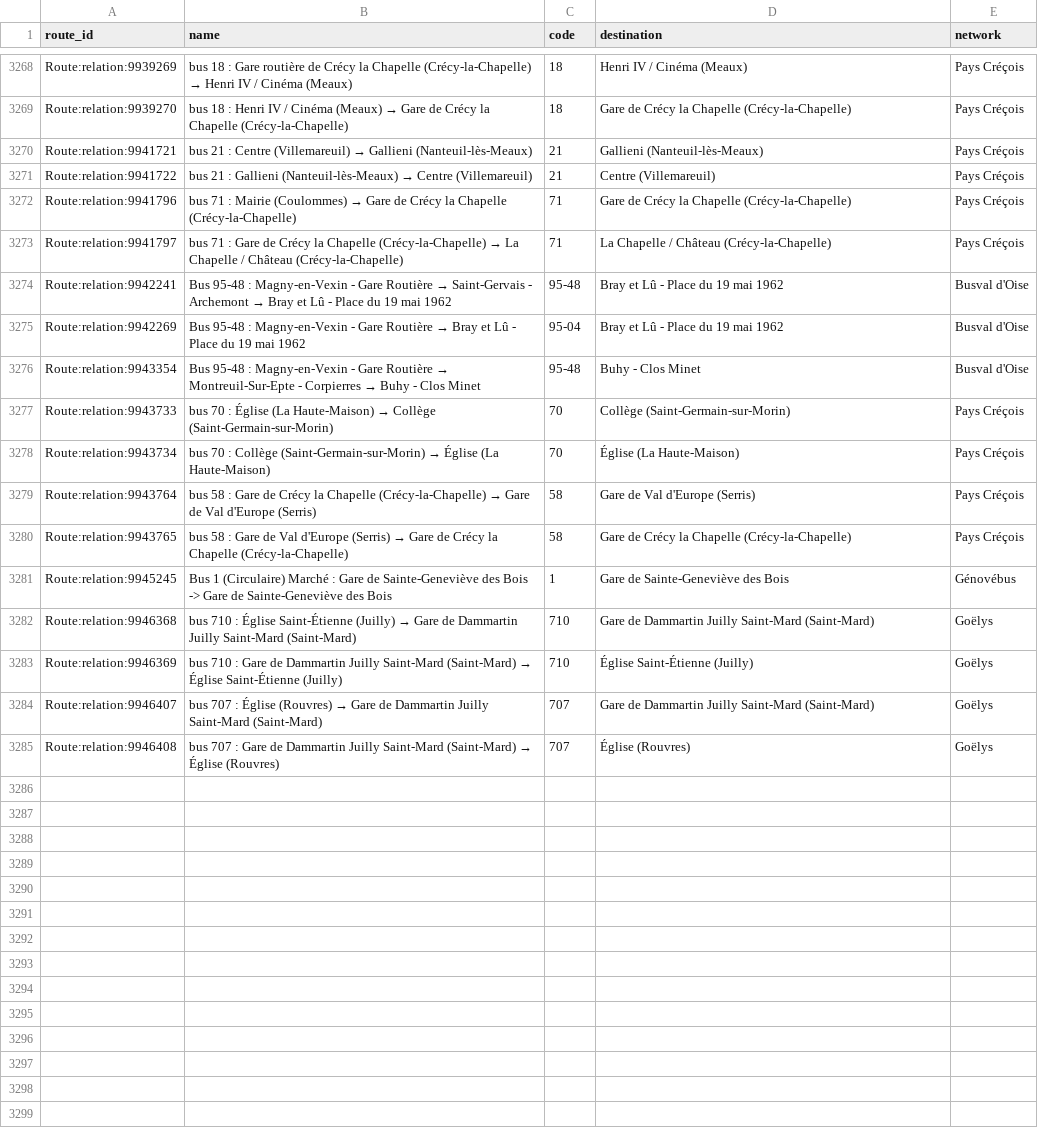
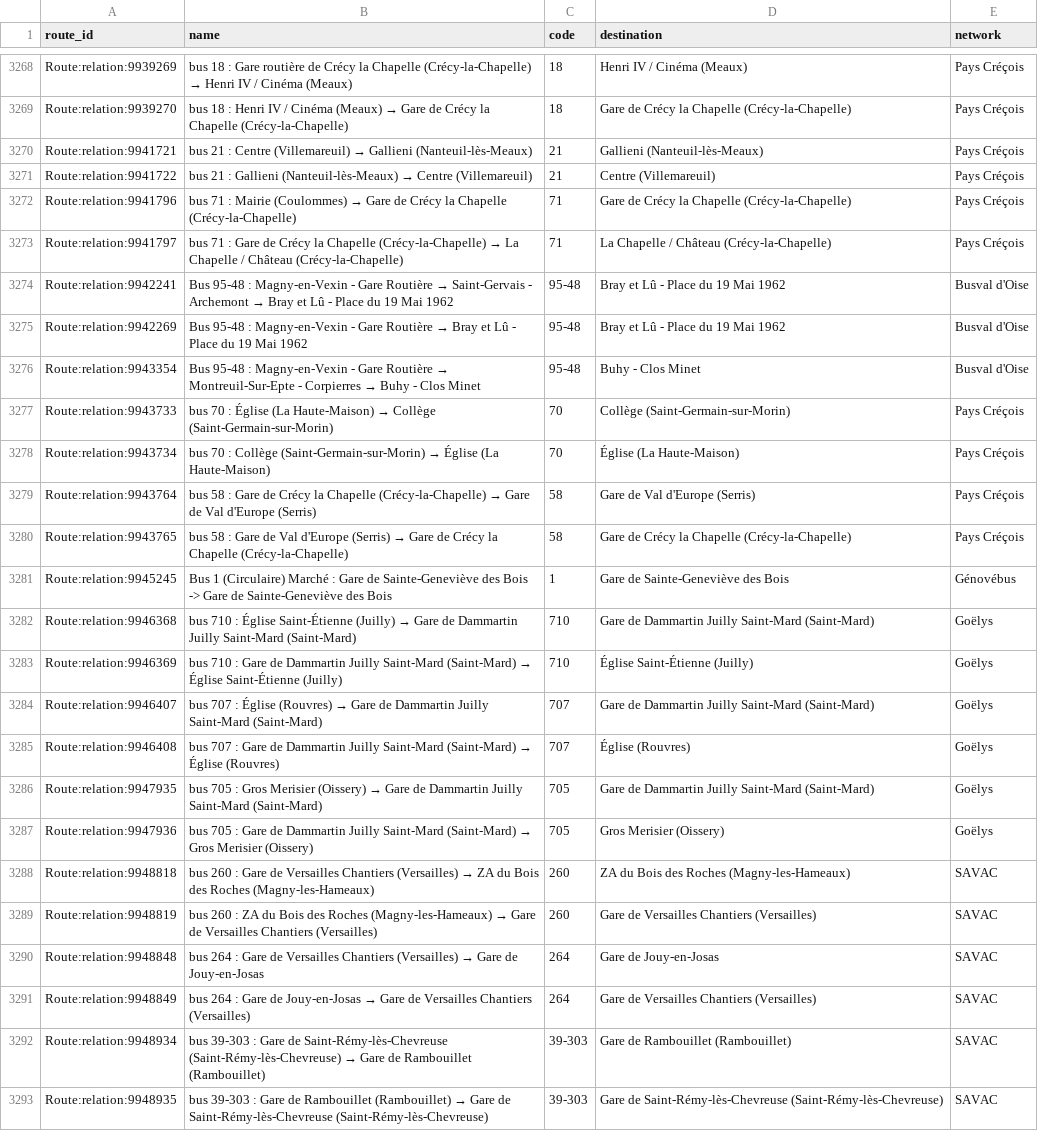
Before and after one commit to Jungle-Bus/ref-fr-STIF, a CSV file: data/idf_routes.csv, drawn as a sheet; only a part is shown, gaps mark what is left out.

```diff
--- a/data/idf_routes.csv
+++ b/data/idf_routes.csv
@@ -3273,4 +3273,4 @@ Route:relation:9941796,bus 71 : Mairie (Coulommes) → Gare de Crécy la Chapell
 Route:relation:9941797,bus 71 : Gare de Crécy la Chapelle (Crécy-la-Chapelle) → La Chapelle / Château (Crécy-la-Chapelle),71,La Chapelle / Château (Crécy-la-Chapelle),Pays Créçois
-Route:relation:9942241,Bus 95-48 : Magny-en-Vexin - Gare Routière → Saint-Gervais - Archemont → Bray et Lû - Place du 19 mai 1962,95-48,Bray et Lû - Place du 19 mai 1962,Busval d'Oise
-Route:relation:9942269,Bus 95-48 : Magny-en-Vexin - Gare Routière → Bray et Lû - Place du 19 mai 1962,95-04,Bray et Lû - Place du 19 mai 1962,Busval d'Oise
+Route:relation:9942241,Bus 95-48 : Magny-en-Vexin - Gare Routière → Saint-Gervais - Archemont → Bray et Lû - Place du 19 Mai 1962,95-48,Bray et Lû - Place du 19 Mai 1962,Busval d'Oise
+Route:relation:9942269,Bus 95-48 : Magny-en-Vexin - Gare Routière → Bray et Lû - Place du 19 Mai 1962,95-48,Bray et Lû - Place du 19 Mai 1962,Busval d'Oise
 Route:relation:9943354,Bus 95-48 : Magny-en-Vexin - Gare Routière → Montreuil-Sur-Epte - Corpierres → Buhy - Clos Minet,95-48,Buhy - Clos Minet,Busval d'Oise
@@ -3285 +3285,9 @@ Route:relation:9946407,bus 707 : Église (Rouvres) → Gare de Dammartin Juilly
 Route:relation:9946408,bus 707 : Gare de Dammartin Juilly Saint-Mard (Saint-Mard) → Église (Rouvres),707,Église (Rouvres),Goëlys
+Route:relation:9947935,bus 705 : Gros Merisier (Oissery) → Gare de Dammartin Juilly Saint-Mard (Saint-Mard),705,Gare de Dammartin Juilly Saint-Mard (Saint-Mard),Goëlys
+Route:relation:9947936,bus 705 : Gare de Dammartin Juilly Saint-Mard (Saint-Mard) → Gros Merisier (Oissery),705,Gros Merisier (Oissery),Goëlys
+Route:relation:9948818,bus 260 : Gare de Versailles Chantiers (Versailles) → ZA du Bois des Roches (Magny-les-Hameaux),260,ZA du Bois des Roches (Magny-les-Hameaux),SAVAC
+Route:relation:9948819,bus 260 : ZA du Bois des Roches (Magny-les-Hameaux) → Gare de Versailles Chantiers (Versailles),260,Gare de Versailles Chantiers (Versailles),SAVAC
+Route:relation:9948848,bus 264 : Gare de Versailles Chantiers (Versailles) → Gare de Jouy-en-Josas,264,Gare de Jouy-en-Josas,SAVAC
+Route:relation:9948849,bus 264 : Gare de Jouy-en-Josas → Gare de Versailles Chantiers (Versailles),264,Gare de Versailles Chantiers (Versailles),SAVAC
+Route:relation:9948934,bus 39-303 : Gare de Saint-Rémy-lès-Chevreuse (Saint-Rémy-lès-Chevreuse) → Gare de Rambouillet (Rambouillet),39-303,Gare de Rambouillet (Rambouillet),SAVAC
+Route:relation:9948935,bus 39-303 : Gare de Rambouillet (Rambouillet) → Gare de Saint-Rémy-lès-Chevreuse (Saint-Rémy-lès-Chevreuse),39-303,Gare de Saint-Rémy-lès-Chevreuse (Saint-Rémy-lès-Chevreuse),SAVAC
```
Also changed, not shown: data/lignes.csv, data/osm_lines_with_shape.csv, 3 other files.
